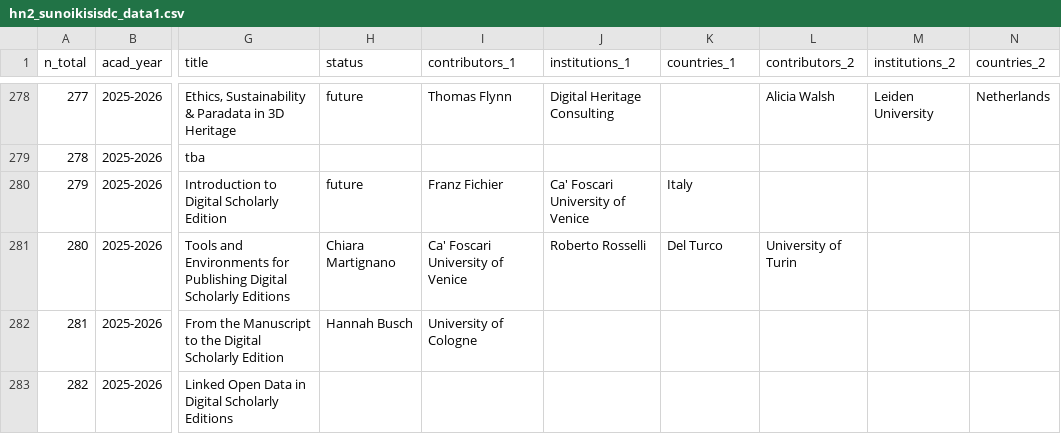
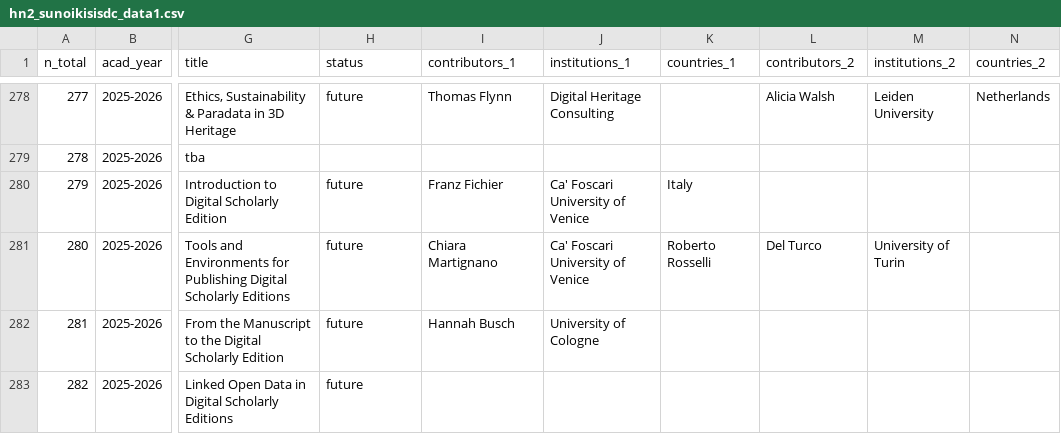
Before and after one commit to classnum/hn2_sunoikisisdc, a CSV file: hn2_sunoikisisdc_data1.csv, drawn as a sheet; only a part is shown, gaps mark what is left out; the diff names each change by its address in the sheet, - before the commit and + after, or states it on an @@ line.

Commit message:
Change session statuses to 'future' for summer courses
Updated the status of several summer sessions to 'future'.

```diff
--- a/hn2_sunoikisisdc_data1.csv
+++ b/hn2_sunoikisisdc_data1.csv
-H281 (status): Chiara Martignano
+H281 (status): future
-I281 (contributors_1): Ca' Foscari University of Venice
+I281 (contributors_1): Chiara Martignano
-J281 (institutions_1): Roberto Rosselli
+J281 (institutions_1): Ca' Foscari University of Venice
-K281 (countries_1): Del Turco
+K281 (countries_1): Roberto Rosselli
-L281 (contributors_2): University of Turin
+L281 (contributors_2): Del Turco
-M281 (institutions_2): (empty)
+M281 (institutions_2): University of Turin
-H282 (status): Hannah Busch
+H282 (status): future
-I282 (contributors_1): University of Cologne
+I282 (contributors_1): Hannah Busch
-J282 (institutions_1): (empty)
+J282 (institutions_1): University of Cologne
-H283 (status): (empty)
+H283 (status): future
```
